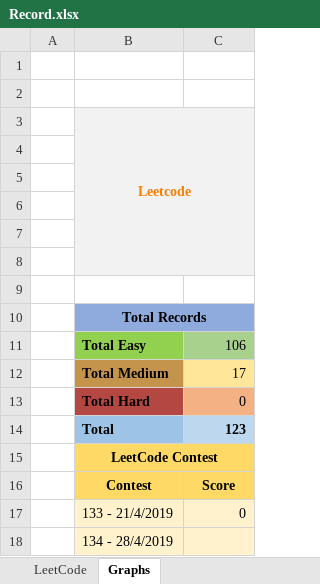
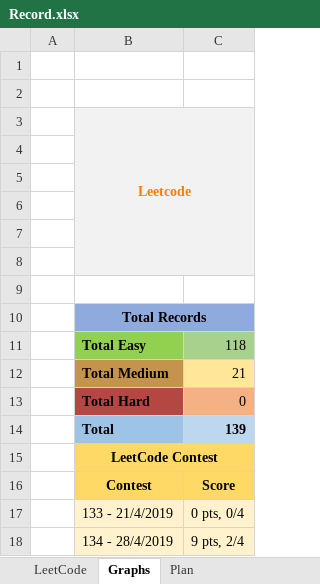
Before and after one commit to slaytr/leetcode-solutions, an Excel workbook: Record.xlsx, sheet Graphs, drawn as a sheet; values as stored, in another font and other column widths than the file's, no borders; charts and pictures not drawn; the diff names each change by its address in the sheet, - before the commit and + after, or states it on an @@ line.

```diff
--- a/Record.xlsx (sheet Graphs)
+++ b/Record.xlsx (sheet Graphs)
+sheet tab: Plan
-C11: 106
+C11: 118
-C12: 17
+C12: 21
-C14: 123
+C14: 139
-C17: 0
+C17: 0 pts, 0/4
-C18: (empty)
+C18: 9 pts, 2/4
```
Also changed, not shown: sheet LeetCode, formulas that keep their value, charts or pictures, 1 other file.
